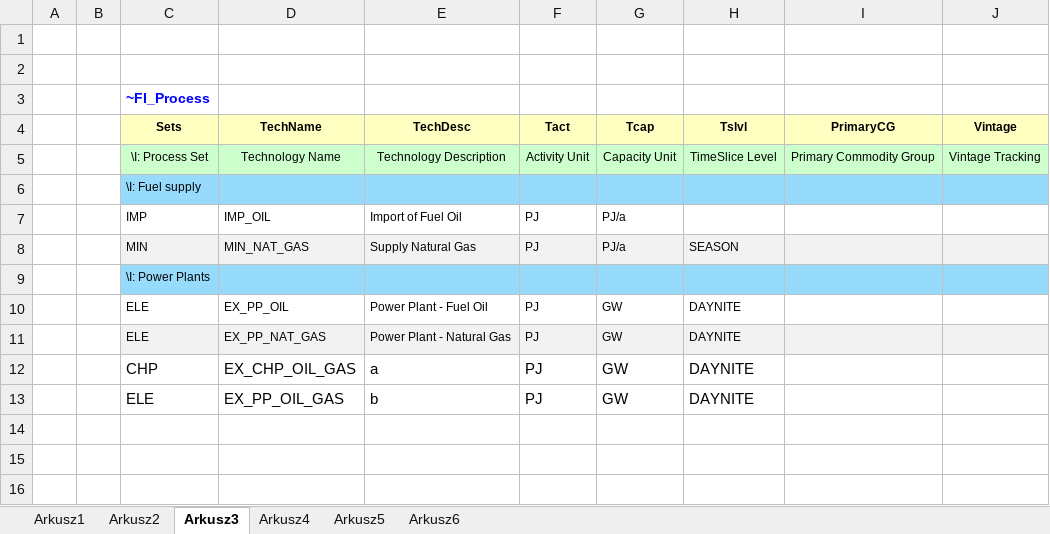
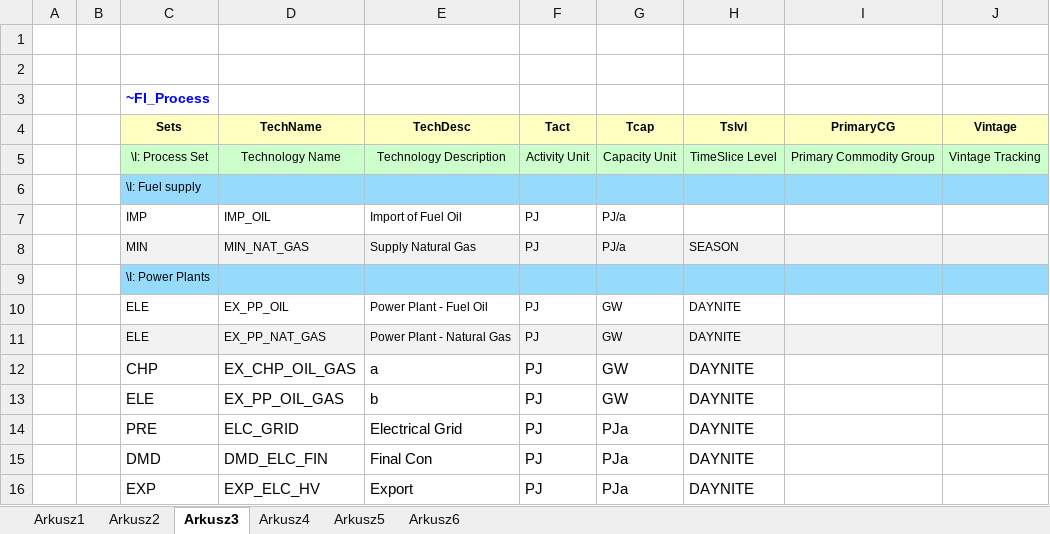
Before and after one commit to stawowiec/visualisations, an Excel workbook: VT_ELAND_ALL_V02.xlsx, sheet Arkusz3, drawn as a sheet; values as stored, in another font and other column widths than the file's, no borders; the diff names each change by its address in the sheet, - before the commit and + after, or states it on an @@ line.

```diff
--- a/VT_ELAND_ALL_V02.xlsx (sheet Arkusz3)
+++ b/VT_ELAND_ALL_V02.xlsx (sheet Arkusz3)
+row 14:  |  | PRE | ELC_GRID | Electrical Grid | PJ | PJa | DAYNITE
+row 15:  |  | DMD | DMD_ELC_FIN | Final Con | PJ | PJa | DAYNITE
+row 16:  |  | EXP | EXP_ELC_HV | Export | PJ | PJa | DAYNITE
```
Also changed, not shown: sheet Arkusz5, sheet Arkusz2.
